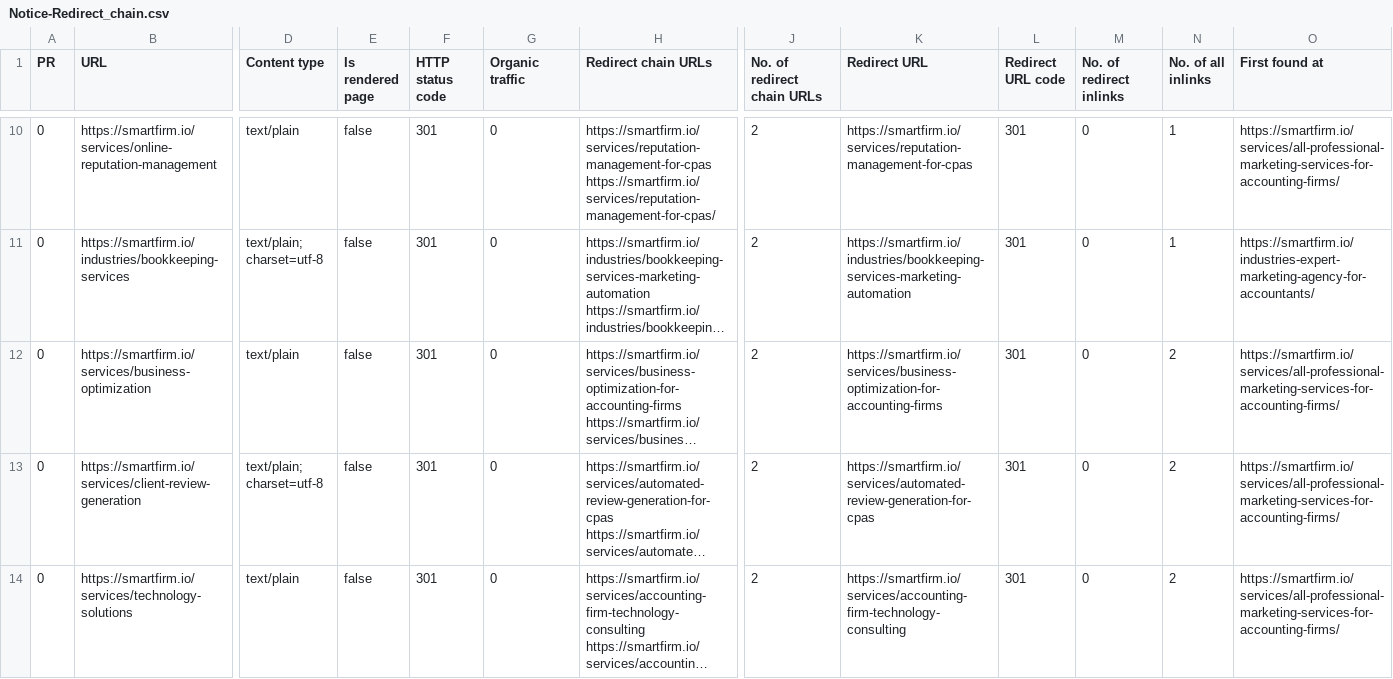
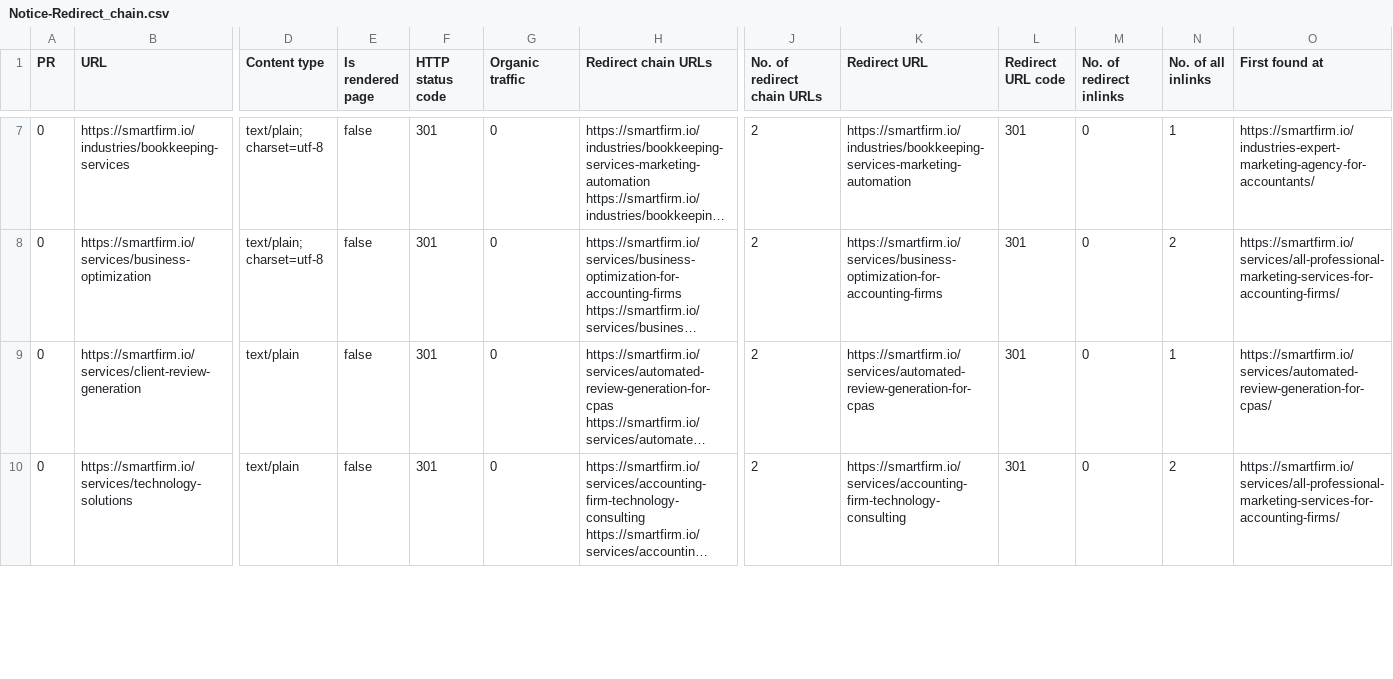
Before and after one commit to ksteele1234/smartfirm-grow-kit-22598, a CSV file: audit_reports/Notice-Redirect_chain.csv, drawn as a sheet; only a part is shown, gaps mark what is left out; long unchanged cells end in …; removed rows and columns are numbered as before the commit, all else as after; rows hold the shown columns only; ↵ is a line break in a cell; the diff covers the shown part only; the diff names each change by its address in the sheet, - before the commit and + after, or states it on an @@ line.

```diff
--- a/audit_reports/Notice-Redirect_chain.csv
+++ b/audit_reports/Notice-Redirect_chain.csv
-row 10: 0 | https://smartfirm.io/services/online-reputation-management | text/plain | false | 301 | 0 | https://smartfirm.io/services/reputation-management-for-cpas ↵ https://smartfirm.io/services/reputation-management-for-cpas/ | 2 | https://smartfirm.io/services/reputation-management-for-cpas | 301 | 0 | 1 | https://smartfirm.io/services/all-professional-marketing-services-for-accounting-firms/
-D8 (Content type): text/plain
+D8 (Content type): text/plain; charset=utf-8
-D9 (Content type): text/plain; charset=utf-8
+D9 (Content type): text/plain
-N9 (No. of all inlinks): 2
+N9 (No. of all inlinks): 1
-O9 (First found at): https://smartfirm.io/services/all-professional-marketing-services-for-accounting-firms/
+O9 (First found at): https://smartfirm.io/services/automated-review-generation-for-cpas/
```
Also changed, not shown: 5 removed rows and 9 edited cells elsewhere in this file, audit_reports/Error-Non-canonical_page_in_sitemap.csv, audit_reports/Notice-Meta_description_too_long.csv, 47 other files.
